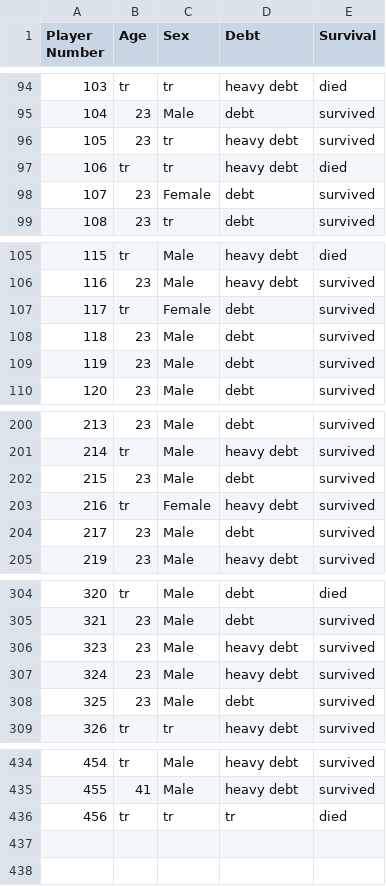
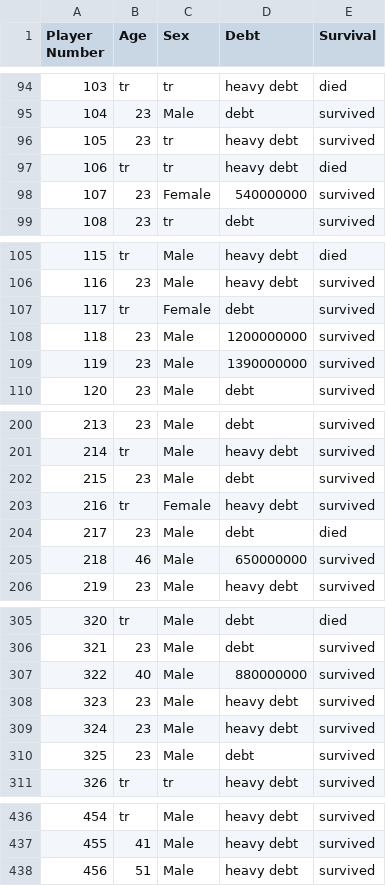
Before and after one commit to HanaAhmedMahmoud/Squid-Game-Survival-Model, a CSV file: player_records.csv, drawn as a sheet; only a part is shown, gaps mark what is left out; the diff covers the shown part only.

Commit message:
Updated CSV

```diff
--- a/player_records.csv
+++ b/player_records.csv
@@ -97,3 +97,3 @@ Player Number,Age,Sex,Debt,Survival
 106,tr,tr,heavy debt,died
-107,23,Female,debt,survived
+107,23,Female,540000000,survived
 108,23,tr,debt,survived
@@ -107,4 +107,4 @@ Player Number,Age,Sex,Debt,Survival
 117,tr,Female,debt,survived
-118,23,Male,debt,survived
-119,23,Male,debt,survived
+118,23,Male,1200000000,survived
+119,23,Male,1390000000,survived
 120,23,Male,debt,survived
@@ -203,3 +203,4 @@ Player Number,Age,Sex,Debt,Survival
 216,tr,Female,heavy debt,survived
-217,23,Male,debt,survived
+217,23,Male,debt,died
+218,46,Male,650000000,survived
 219,23,Male,heavy debt,survived
@@ -305,2 +306,3 @@ Player Number,Age,Sex,Debt,Survival
 321,23,Male,debt,survived
+322,40,Male,880000000,survived
 323,23,Male,heavy debt,survived
@@ -435,2 +437,2 @@ Player Number,Age,Sex,Debt,Survival
 455,41,Male,heavy debt,survived
-456,tr,tr,tr,died
+456,51,Male,heavy debt,survived
```
Also changed, not shown: 1 edited cell elsewhere in this file.
